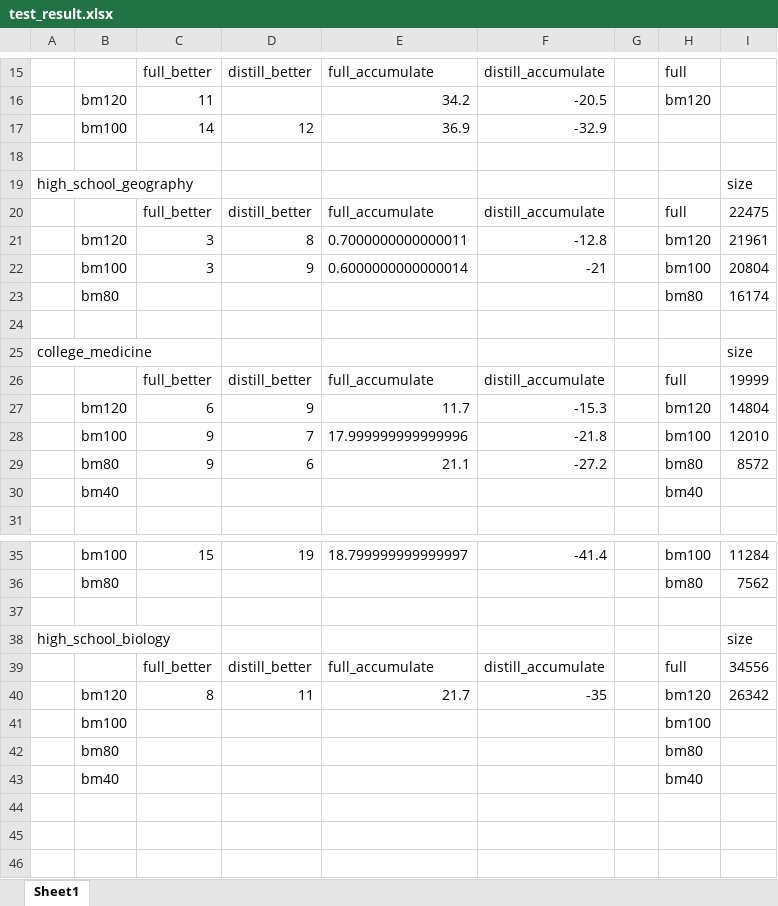
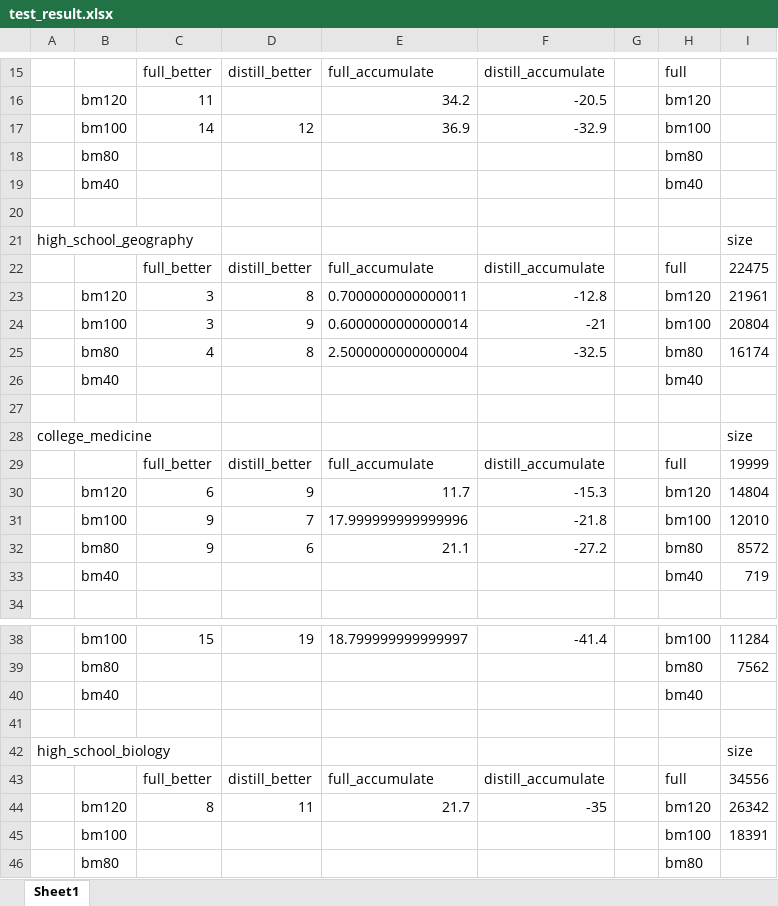
Before and after one commit to residual-scaling/experiment_result, an Excel workbook: backstage_llm/noblank-newtokenize/test_result.xlsx, sheet Sheet1, drawn as a sheet; only a part is shown, gaps mark what is left out; the shorter side is filled out with more unchanged rows; values as stored, in another font and other column widths than the file's, no borders; removed rows and columns are numbered as before the commit, all else as after; the diff names each change by its address in the sheet, - before the commit and + after, or states it on an @@ line.

Commit message:
Update test_result.xlsx

```diff
--- a/backstage_llm/noblank-newtokenize/test_result.xlsx (sheet Sheet1)
+++ b/backstage_llm/noblank-newtokenize/test_result.xlsx (sheet Sheet1)
-H17: (empty)
+H17: bm100
+row 18:  | bm80 |  |  |  |  |  | bm80
+row 19:  | bm40 |  |  |  |  |  | bm40
-row 23:  | bm80 |  |  |  |  |  | bm80 | 16174
+row 25:  | bm80 | 4 | 8 | 2.5000000000000004 | -32.5 |  | bm80 | 16174
+row 26:  | bm40 |  |  |  |  |  | bm40
-I33: (empty)
+I33: 719
+row 40:  | bm40 |  |  |  |  |  | bm40
-I45: (empty)
+I45: 18391
```
